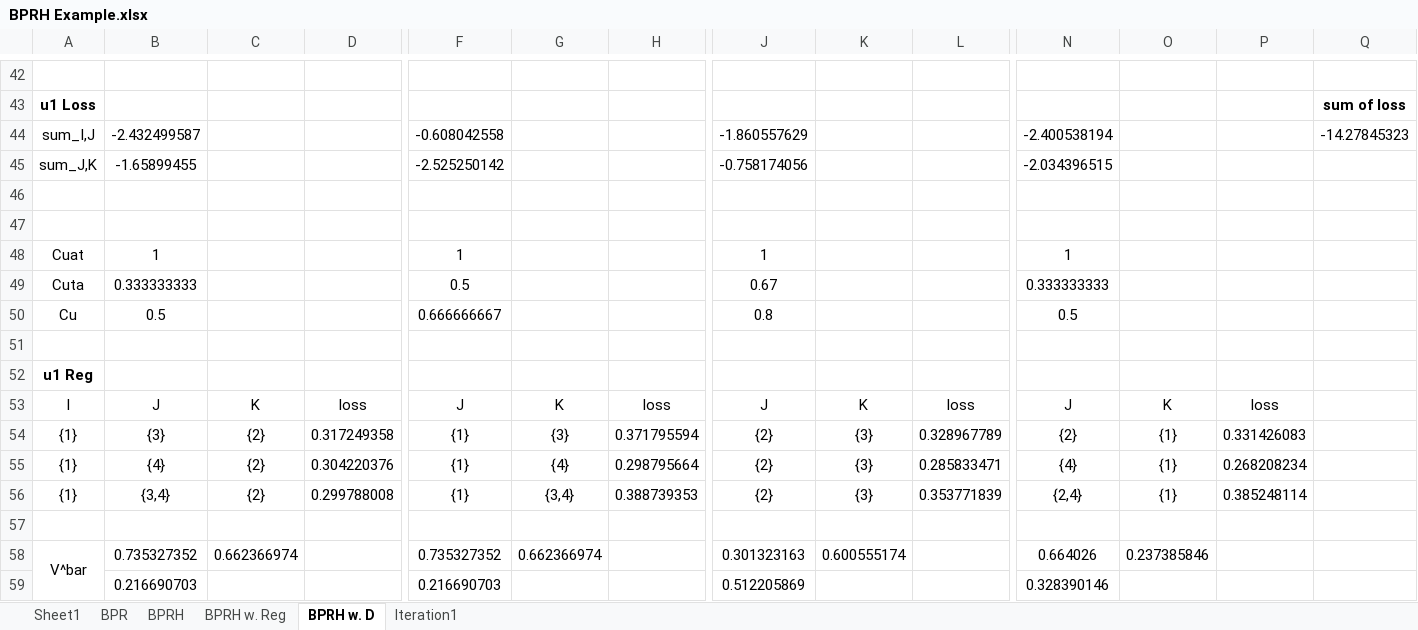
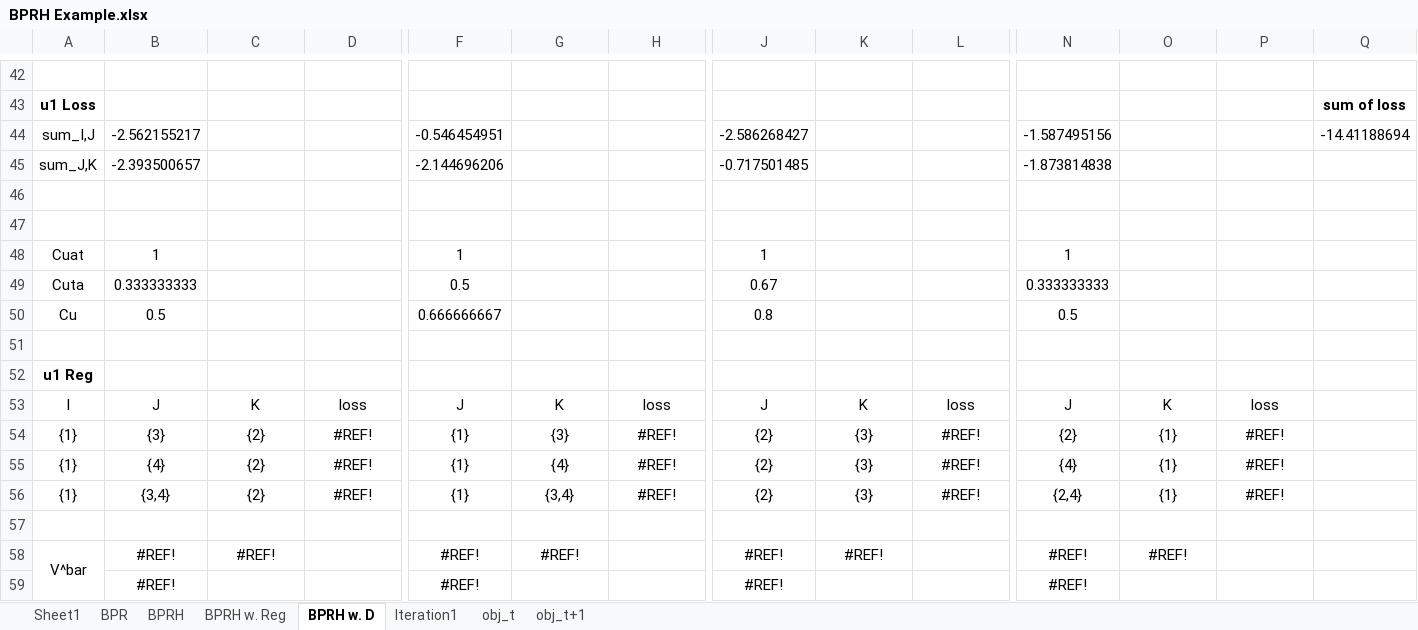
Before and after one commit to liu-yihong/BPRH, an Excel workbook: BPRH Example.xlsx, sheet BPRH w. D, drawn as a sheet; only a part is shown, gaps mark what is left out; values as stored, in another font and other column widths than the file's, no borders; removed rows and columns are numbered as before the commit, all else as after; rows hold the shown columns only; the diff covers the shown part only; the diff names each change by its address in the sheet, - before the commit and + after, or states it on an @@ line.

```diff
--- a/BPRH Example.xlsx (sheet BPRH w. D)
+++ b/BPRH Example.xlsx (sheet BPRH w. D)
+sheet tab: obj_t
+sheet tab: obj_t+1
-B44: -2.432499587
+B44: -2.562155217
-F44: -0.608042558
+F44: -0.546454951
-J44: -1.860557629
+J44: -2.586268427
-N44: -2.400538194
+N44: -1.587495156
-Q44: -14.27845323
+Q44: -14.41188694
-B45: -1.65899455
+B45: -2.393500657
-F45: -2.525250142
+F45: -2.144696206
-J45: -0.758174056
+J45: -0.717501485
-N45: -2.034396515
+N45: -1.873814838
-D54: 0.317249358
+D54: #REF!
-H54: 0.371795594
+H54: #REF!
-L54: 0.328967789
+L54: #REF!
-P54: 0.331426083
+P54: #REF!
-D55: 0.304220376
+D55: #REF!
-H55: 0.298795664
+H55: #REF!
-L55: 0.285833471
+L55: #REF!
-P55: 0.268208234
+P55: #REF!
-D56: 0.299788008
+D56: #REF!
-H56: 0.388739353
+H56: #REF!
-L56: 0.353771839
+L56: #REF!
-P56: 0.385248114
+P56: #REF!
-row 58: V^bar | 0.735327352 | 0.662366974 |  | 0.735327352 | 0.662366974 |  | 0.301323163 | 0.600555174 |  | 0.664026 | 0.237385846
-row 59:  | 0.216690703 |  |  | 0.216690703 |  |  | 0.512205869 |  |  | 0.328390146
+row 58: V^bar | #REF! | #REF! |  | #REF! | #REF! |  | #REF! | #REF! |  | #REF! | #REF!
+row 59:  | #REF! |  |  | #REF! |  |  | #REF! |  |  | #REF!
```
Also changed, not shown: 7 added rows, 7 removed rows and 79 edited cells elsewhere in this sheet, sheet Iteration1, 3 other files.
